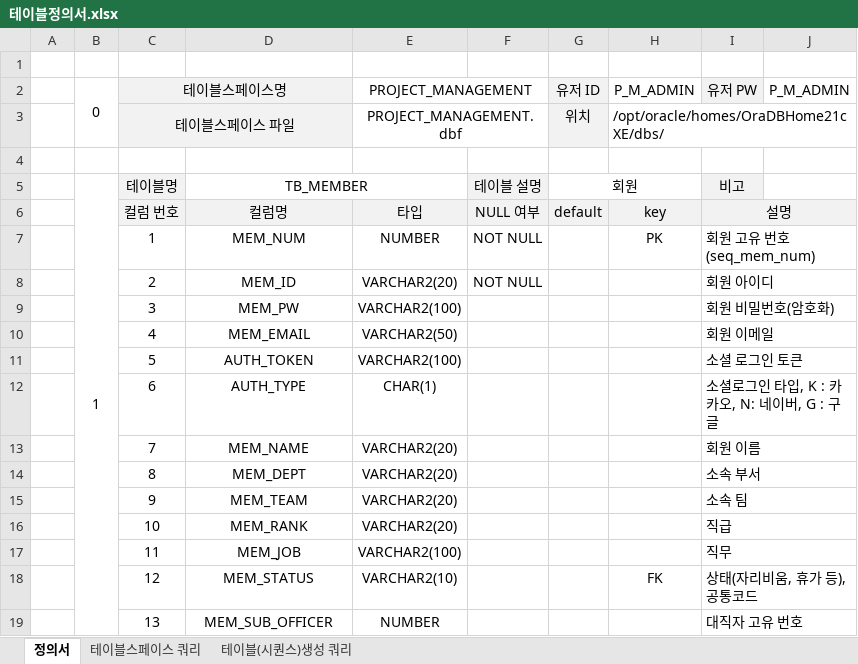
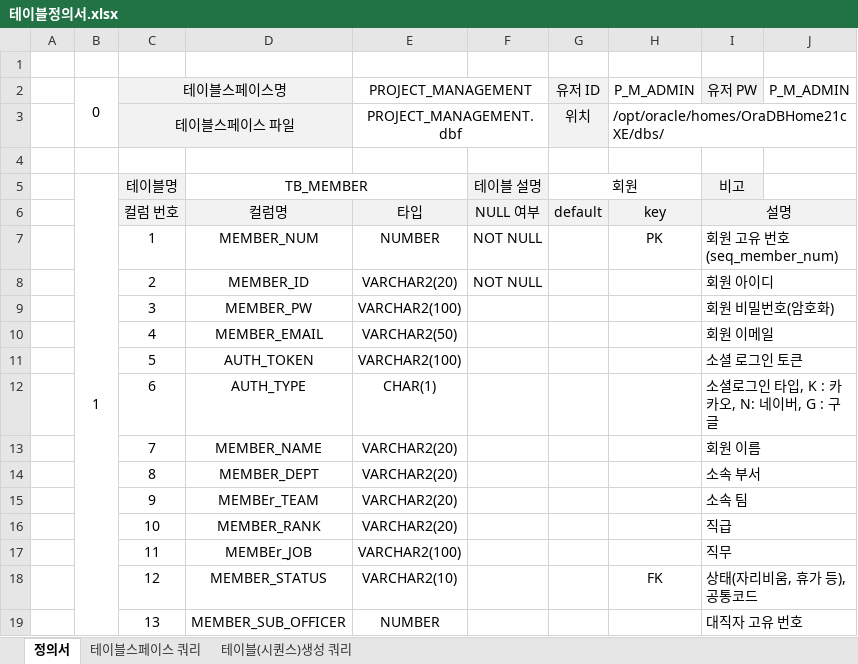
Before and after one commit to sgyoung96/Project_Management, an Excel workbook: docs/테이블정의서.xlsx, sheet 정의서, drawn as a sheet; only a part is shown; values as stored, in another font and other column widths than the file's, no borders; the diff covers the shown part only; the diff names each change by its address in the sheet, - before the commit and + after, or states it on an @@ line.

```diff
--- a/docs/테이블정의서.xlsx (sheet 정의서)
+++ b/docs/테이블정의서.xlsx (sheet 정의서)
-D7: MEM_NUM
+D7: MEMBER_NUM
-I7 (유저 PW): 회원 고유 번호 (seq_mem_num)
+I7 (유저 PW): 회원 고유 번호 (seq_member_num)
-D8: MEM_ID
+D8: MEMBER_ID
-D9: MEM_PW
+D9: MEMBER_PW
-D10: MEM_EMAIL
+D10: MEMBER_EMAIL
-D13: MEM_NAME
+D13: MEMBER_NAME
-D14: MEM_DEPT
+D14: MEMBER_DEPT
-D15: MEM_TEAM
+D15: MEMBEr_TEAM
-D16: MEM_RANK
+D16: MEMBER_RANK
-D17: MEM_JOB
+D17: MEMBEr_JOB
-D18: MEM_STATUS
+D18: MEMBER_STATUS
-D19: MEM_SUB_OFFICER
+D19: MEMBER_SUB_OFFICER
```
Also changed, not shown: 51 added rows and 31 edited cells elsewhere in this sheet, 5 other files.
